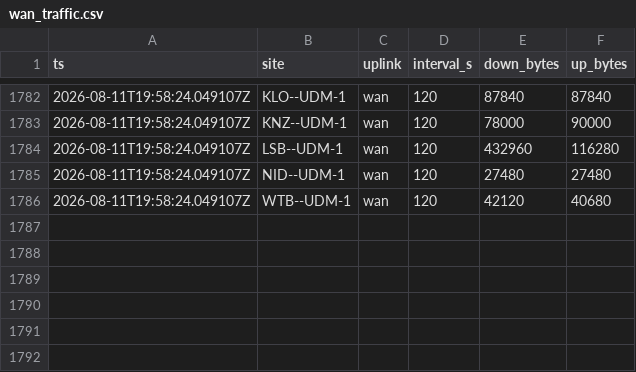
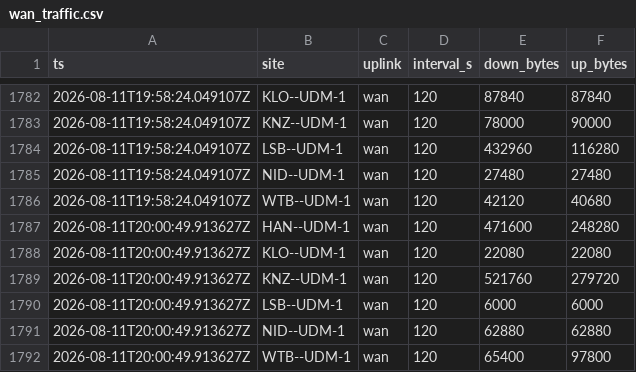
Before and after one commit to dj-sun-hub/wan-monitor-lsb, a CSV file: wan_traffic.csv, drawn as a sheet; only a part is shown, gaps mark what is left out.

```diff
--- a/wan_traffic.csv
+++ b/wan_traffic.csv
@@ -1786 +1786,7 @@ ts,site,uplink,interval_s,down_bytes,up_bytes
 2026-08-11T19:58:24.049107Z,WTB--UDM-1,wan,120,42120,40680
+2026-08-11T20:00:49.913627Z,HAN--UDM-1,wan,120,471600,248280
+2026-08-11T20:00:49.913627Z,KLO--UDM-1,wan,120,22080,22080
+2026-08-11T20:00:49.913627Z,KNZ--UDM-1,wan,120,521760,279720
+2026-08-11T20:00:49.913627Z,LSB--UDM-1,wan,120,6000,6000
+2026-08-11T20:00:49.913627Z,NID--UDM-1,wan,120,62880,62880
+2026-08-11T20:00:49.913627Z,WTB--UDM-1,wan,120,65400,97800
```
Also changed, not shown: 13 other files.
